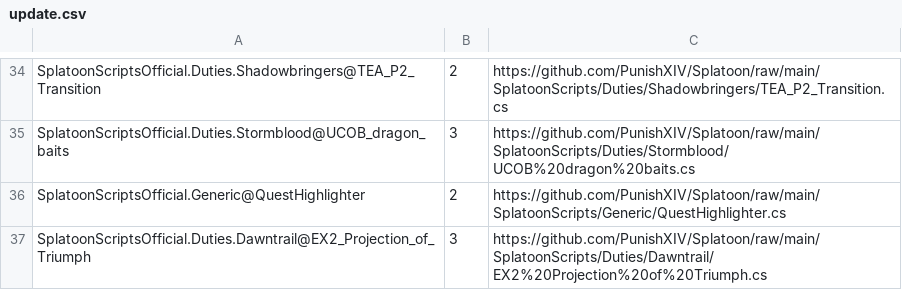
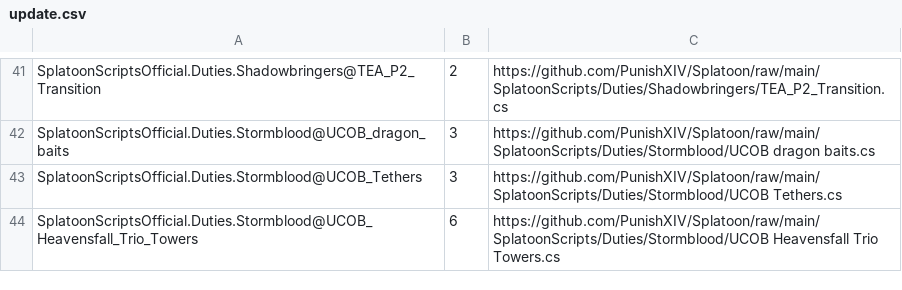
Before and after one commit to PunishXIV/Splatoon, a CSV file: SplatoonScripts/update.csv, drawn as a sheet; only a part is shown, gaps mark what is left out; addresses are those after the commit; the diff covers the shown part only; the diff names each change by its address in the sheet, - before the commit and + after, or states it on an @@ line.

```diff
--- a/SplatoonScripts/update.csv
+++ b/SplatoonScripts/update.csv
-C42: https://github.com/PunishXIV/Splatoon/raw/main/SplatoonScripts/Duties/Stormblood/UCOB%20dragon%20baits.cs
+C42: https://github.com/PunishXIV/Splatoon/raw/main/SplatoonScripts/Duties/Stormblood/UCOB dragon baits.cs
@@ row 36 moved to row 5: SplatoonScriptsOfficial.Generic@QuestHig… @@
-A43: SplatoonScriptsOfficial.Duties.Dawntrail@EX2_Projection_of_Triumph
+A43: SplatoonScriptsOfficial.Duties.Stormblood@UCOB_Tethers
-C43: https://github.com/PunishXIV/Splatoon/raw/main/SplatoonScripts/Duties/Dawntrail/EX2%20Projection%20of%20Triumph.cs
+C43: https://github.com/PunishXIV/Splatoon/raw/main/SplatoonScripts/Duties/Stormblood/UCOB Tethers.cs
+row 44: SplatoonScriptsOfficial.Duties.Stormblood@UCOB_Heavensfall_Trio_Towers | 6 | https://github.com/PunishXIV/Splatoon/raw/main/SplatoonScripts/Duties/Stormblood/UCOB Heavensfall Trio Towers.cs
```
Also changed, not shown: 32 added rows, 26 removed rows and 7 edited cells elsewhere in this file.
